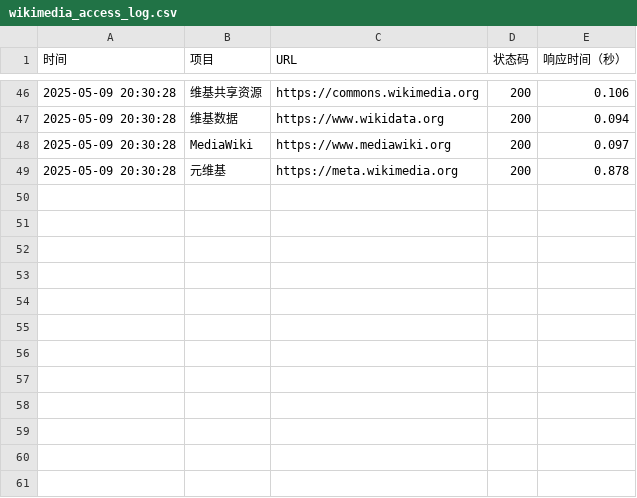
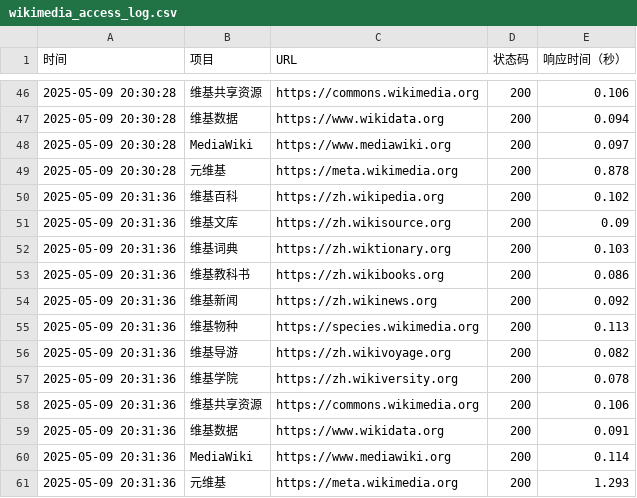
Before and after one commit to yhgzs-111/yhgzs-111.github.io, a CSV file: wikimedia_access_log.csv, drawn as a sheet; only a part is shown, gaps mark what is left out; the diff names each change by its address in the sheet, - before the commit and + after, or states it on an @@ line.

```diff
--- a/wikimedia_access_log.csv
+++ b/wikimedia_access_log.csv
+row 50: 2025-05-09 20:31:36 | 维基百科 | https://zh.wikipedia.org | 200 | 0.102
+row 51: 2025-05-09 20:31:36 | 维基文库 | https://zh.wikisource.org | 200 | 0.09
+row 52: 2025-05-09 20:31:36 | 维基词典 | https://zh.wiktionary.org | 200 | 0.103
+row 53: 2025-05-09 20:31:36 | 维基教科书 | https://zh.wikibooks.org | 200 | 0.086
+row 54: 2025-05-09 20:31:36 | 维基新闻 | https://zh.wikinews.org | 200 | 0.092
+row 55: 2025-05-09 20:31:36 | 维基物种 | https://species.wikimedia.org | 200 | 0.113
+row 56: 2025-05-09 20:31:36 | 维基导游 | https://zh.wikivoyage.org | 200 | 0.082
+row 57: 2025-05-09 20:31:36 | 维基学院 | https://zh.wikiversity.org | 200 | 0.078
+row 58: 2025-05-09 20:31:36 | 维基共享资源 | https://commons.wikimedia.org | 200 | 0.106
+row 59: 2025-05-09 20:31:36 | 维基数据 | https://www.wikidata.org | 200 | 0.091
+row 60: 2025-05-09 20:31:36 | MediaWiki | https://www.mediawiki.org | 200 | 0.114
+row 61: 2025-05-09 20:31:36 | 元维基 | https://meta.wikimedia.org | 200 | 1.293
```
Also changed, not shown: 1 other file.
